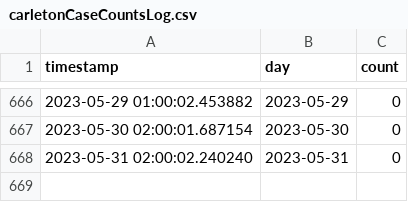
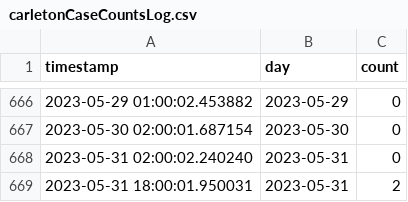
Before and after one commit to EAlexander/carletonCovidCounts, a CSV file: carletonCaseCountsLog.csv, drawn as a sheet; only a part is shown, gaps mark what is left out.

Commit message:
Updating case logs

```diff
--- a/carletonCaseCountsLog.csv
+++ b/carletonCaseCountsLog.csv
@@ -668 +668,2 @@ timestamp,day,count
 2023-05-31 02:00:02.240240,2023-05-31,0
+2023-05-31 18:00:01.950031,2023-05-31,2
```
